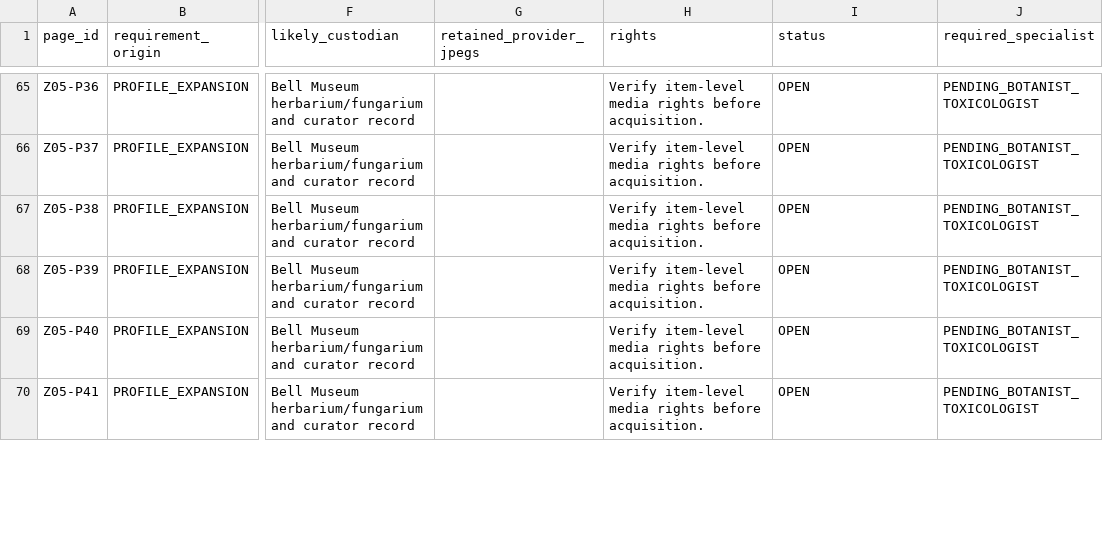
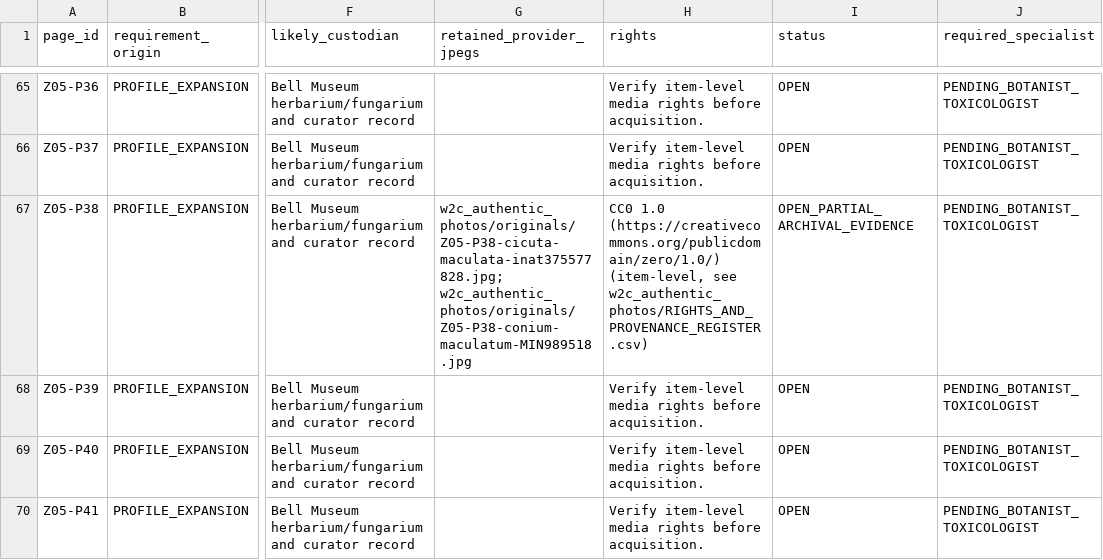
Before and after one commit to Davisjxxxx/Survival_Guide, a CSV file: foundations/visual/DIAGNOSTIC_PHOTOGRAPHY_ACQUISITION_REGISTER.csv, drawn as a sheet; only a part is shown, gaps mark what is left out; the diff covers the shown part only; the diff names each change by its address in the sheet, - before the commit and + after, or states it on an @@ line.

```diff
--- a/foundations/visual/DIAGNOSTIC_PHOTOGRAPHY_ACQUISITION_REGISTER.csv
+++ b/foundations/visual/DIAGNOSTIC_PHOTOGRAPHY_ACQUISITION_REGISTER.csv
-G67 (retained_provider_jpegs): (empty)
+G67 (retained_provider_jpegs): w2c_authentic_photos/originals/Z05-P38-cicuta-maculata-inat375577828.jpg; w2c_authentic_photos/originals/Z05-P38-conium-maculatum-MIN989518.jpg
-H67 (rights): Verify item-level media rights before acquisition.
+H67 (rights): CC0 1.0 (https://creativecommons.org/publicdomain/zero/1.0/) (item-level, see w2c_authentic_photos/RIGHTS_AND_PROVENANCE_REGISTER.csv)
-I67 (status): OPEN
+I67 (status): OPEN_PARTIAL_ARCHIVAL_EVIDENCE
```
Also changed, not shown: 21 edited cells elsewhere in this file, foundations/audit/w2c/W2C_EVIDENCE_DECISIONS.csv, 32 other files.
